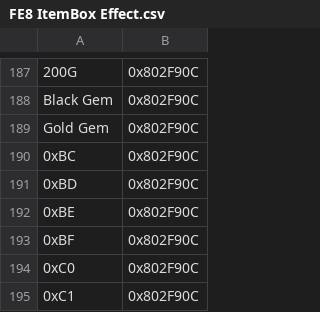
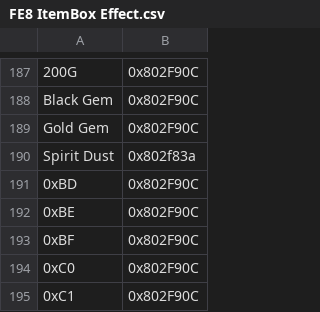
Before and after one commit to jfarr095/Basefile, a CSV file: Tables/FE8 Nightmare modules/IER/FE8 ItemBox Effect.csv, drawn as a sheet; only a part is shown, gaps mark what is left out; removed rows and columns are numbered as before the commit, all else as after; the diff names each change by its address in the sheet, - before the commit and + after, or states it on an @@ line.

Commit message:
IER anim fix, spirit dust less broken

```diff
--- a/Tables/FE8 Nightmare modules/IER/FE8 ItemBox Effect.csv
+++ b/Tables/FE8 Nightmare modules/IER/FE8 ItemBox Effect.csv
-row 190: 0xBC | 0x802F90C
+row 190: Spirit Dust | 0x802f83a
```
Also changed, not shown: 8 other files.
